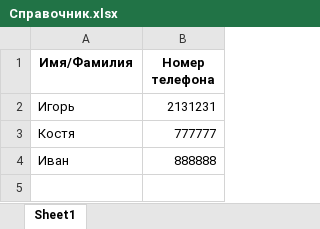
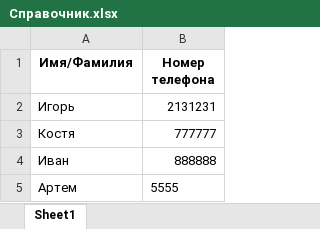
Before and after one commit to Veideriks/Pyth, an Excel workbook: Справочник.xlsx, sheet Sheet1, drawn as a sheet; values as stored, in another font and other column widths than the file's, no borders; the diff names each change by its address in the sheet, - before the commit and + after, or states it on an @@ line.

Commit message:
Семинар №8.1 Справочник

```diff
--- a/Справочник.xlsx (sheet Sheet1)
+++ b/Справочник.xlsx (sheet Sheet1)
+row 5: Артем | 5555
```
Also changed, not shown: 1 other file.
